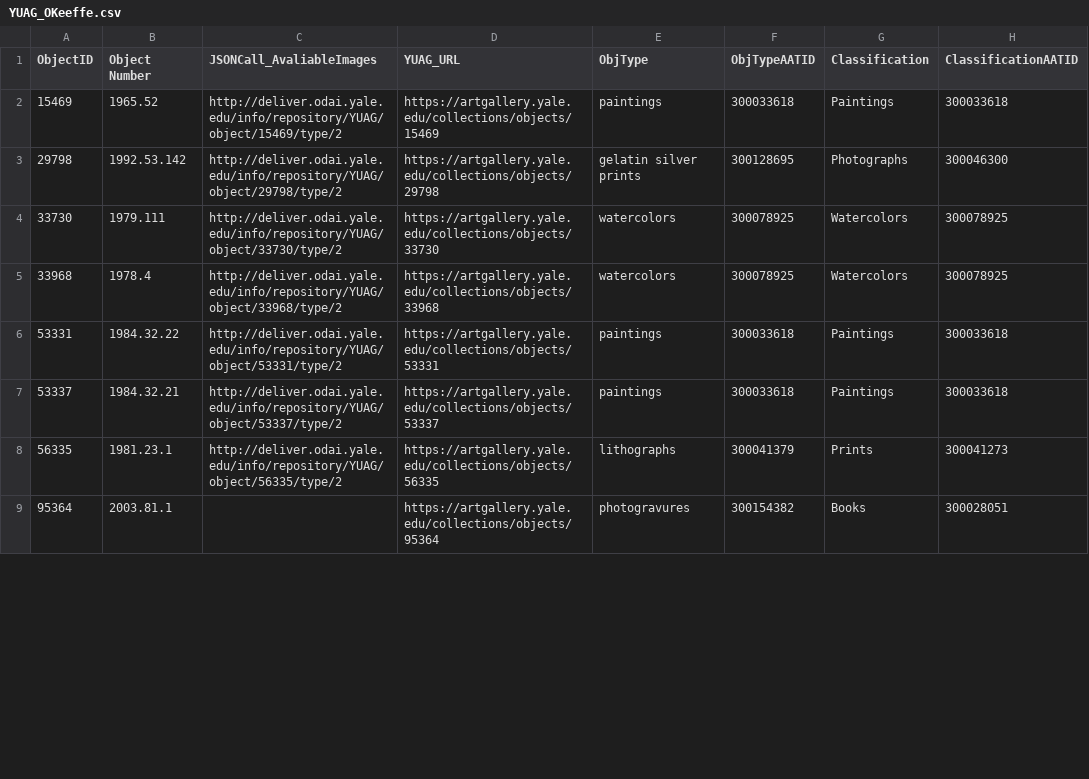
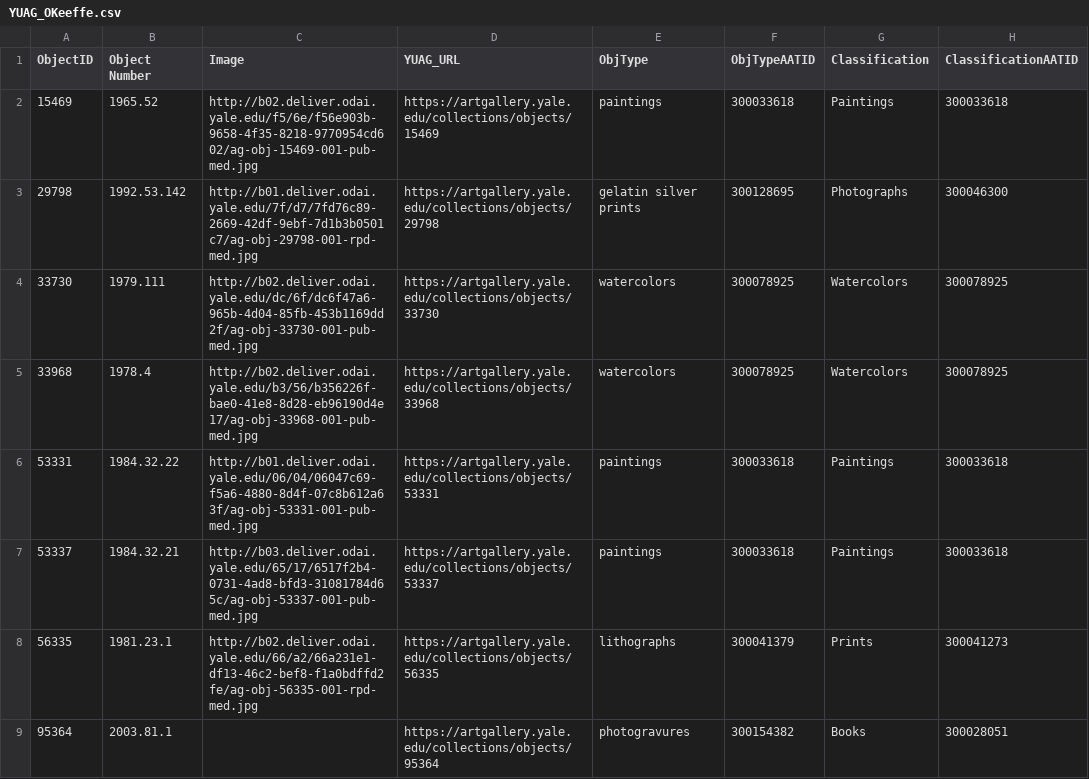
Before and after one commit to linked-art/showcase1, a CSV file: data/yuag/source data/YUAG_OKeeffe.csv, drawn as a sheet; only a part is shown; the diff covers the shown part only; the diff names each change by its address in the sheet, - before the commit and + after, or states it on an @@ line.

Commit message:
Add YUAG JSON-LD and process files

```diff
--- a/data/yuag/source data/YUAG_OKeeffe.csv
+++ b/data/yuag/source data/YUAG_OKeeffe.csv
-C1: JSONCall_AvaliableImages
+C1: Image
-C2 (Image): http://deliver.odai.yale.edu/info/repository/YUAG/object/15469/type/2
+C2 (Image): http://b02.deliver.odai.yale.edu/f5/6e/f56e903b-9658-4f35-8218-9770954cd602/ag-obj-15469-001-pub-med.jpg
-C3 (Image): http://deliver.odai.yale.edu/info/repository/YUAG/object/29798/type/2
+C3 (Image): http://b01.deliver.odai.yale.edu/7f/d7/7fd76c89-2669-42df-9ebf-7d1b3b0501c7/ag-obj-29798-001-rpd-med.jpg
-C4 (Image): http://deliver.odai.yale.edu/info/repository/YUAG/object/33730/type/2
+C4 (Image): http://b02.deliver.odai.yale.edu/dc/6f/dc6f47a6-965b-4d04-85fb-453b1169dd2f/ag-obj-33730-001-pub-med.jpg
-C5 (Image): http://deliver.odai.yale.edu/info/repository/YUAG/object/33968/type/2
+C5 (Image): http://b02.deliver.odai.yale.edu/b3/56/b356226f-bae0-41e8-8d28-eb96190d4e17/ag-obj-33968-001-pub-med.jpg
-C6 (Image): http://deliver.odai.yale.edu/info/repository/YUAG/object/53331/type/2
+C6 (Image): http://b01.deliver.odai.yale.edu/06/04/06047c69-f5a6-4880-8d4f-07c8b612a63f/ag-obj-53331-001-pub-med.jpg
-C7 (Image): http://deliver.odai.yale.edu/info/repository/YUAG/object/53337/type/2
+C7 (Image): http://b03.deliver.odai.yale.edu/65/17/6517f2b4-0731-4ad8-bfd3-31081784d65c/ag-obj-53337-001-pub-med.jpg
-C8 (Image): http://deliver.odai.yale.edu/info/repository/YUAG/object/56335/type/2
+C8 (Image): http://b02.deliver.odai.yale.edu/66/a2/66a231e1-df13-46c2-bef8-f1a0bdffd2fe/ag-obj-56335-001-rpd-med.jpg
```
Also changed, not shown: 21 edited cells elsewhere in this file, 4 other files.
